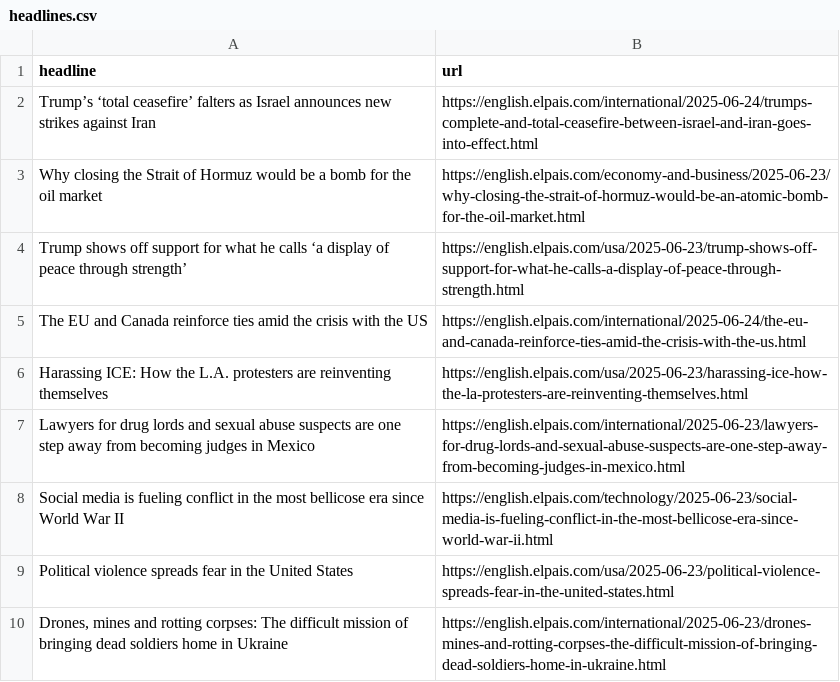
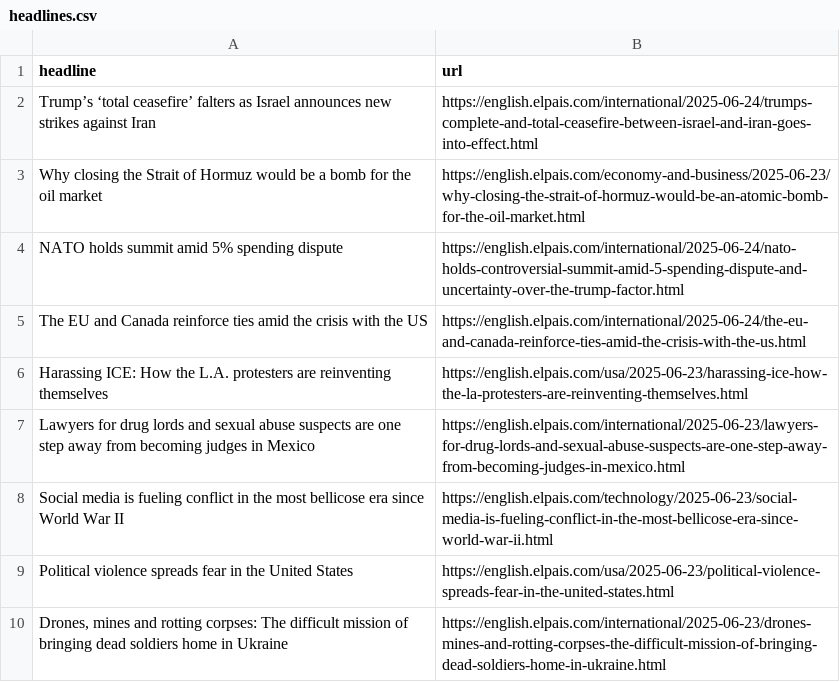
Before and after one commit to dafnikaravola/soma-s-autoscrapper, a CSV file: headlines.csv, drawn as a sheet; only a part is shown; removed rows and columns are numbered as before the commit, all else as after; the diff names each change by its address in the sheet, - before the commit and + after, or states it on an @@ line.

```diff
--- a/headlines.csv
+++ b/headlines.csv
-row 4: Trump shows off support for what he calls ‘a display of peace through strength’ | https://english.elpais.com/usa/2025-06-23/trump-shows-off-support-for-what-he-calls-a-display-of-peace-through-strength.html
+row 4: NATO holds summit amid 5% spending dispute | https://english.elpais.com/international/2025-06-24/nato-holds-controversial-summit-amid-5-spending-dispute-and-uncertainty-over-the-trump-factor.html
```
